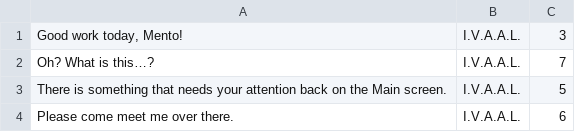
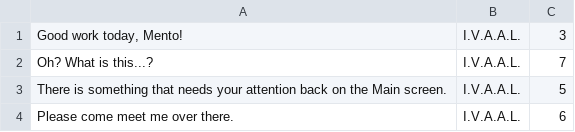
Before and after one commit to edenemilynan/The-Brooding-Fighting-Forces, a CSV file: Assets/Dialogues/FourthConversation.csv, drawn as a sheet; the diff names each change by its address in the sheet, - before the commit and + after, or states it on an @@ line.

```diff
--- a/Assets/Dialogues/FourthConversation.csv
+++ b/Assets/Dialogues/FourthConversation.csv
-A2: Oh? What is this…?
+A2: Oh? What is this...?
```
Also changed, not shown: Assets/Dialogues/FifthConversation.csv, Assets/Dialogues/IntroductoryConversation.csv, 12 other files.
